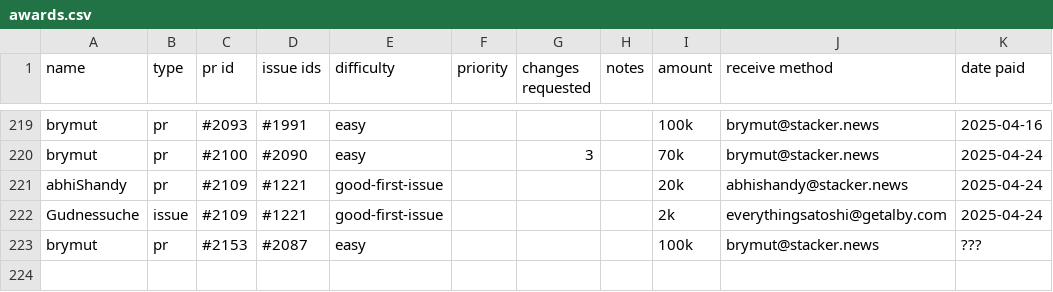
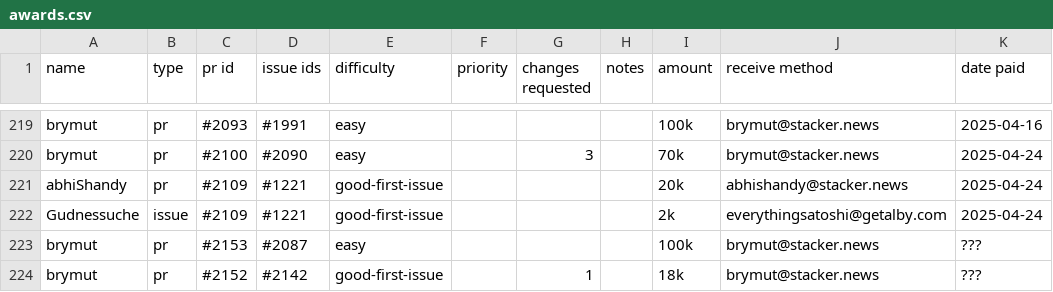
Before and after one commit to stashernews/stasher-news, a CSV file: awards.csv, drawn as a sheet; only a part is shown, gaps mark what is left out; the diff names each change by its address in the sheet, - before the commit and + after, or states it on an @@ line.

```diff
--- a/awards.csv
+++ b/awards.csv
+row 224: brymut | pr | #2152 | #2142 | good-first-issue |  | 1 |  | 18k | brymut@stacker.news | ???
```
